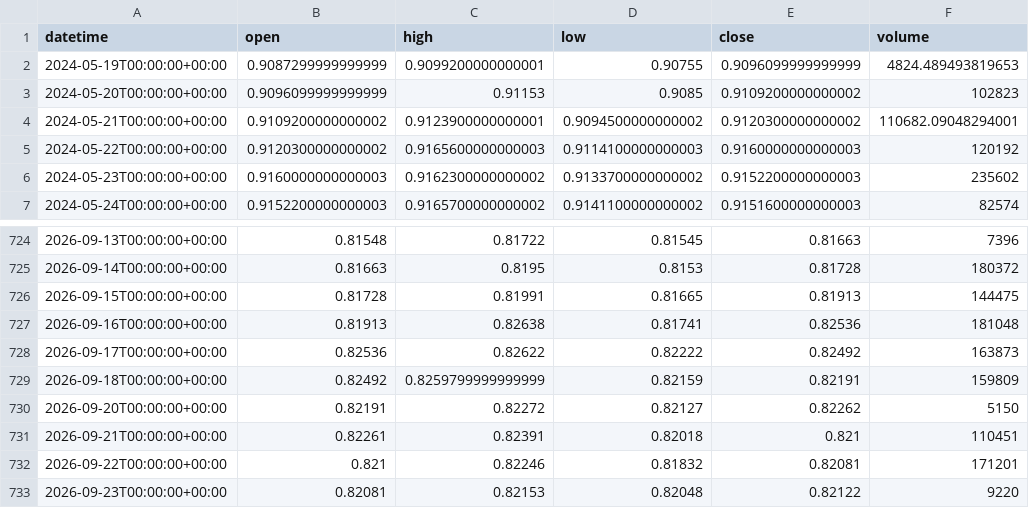
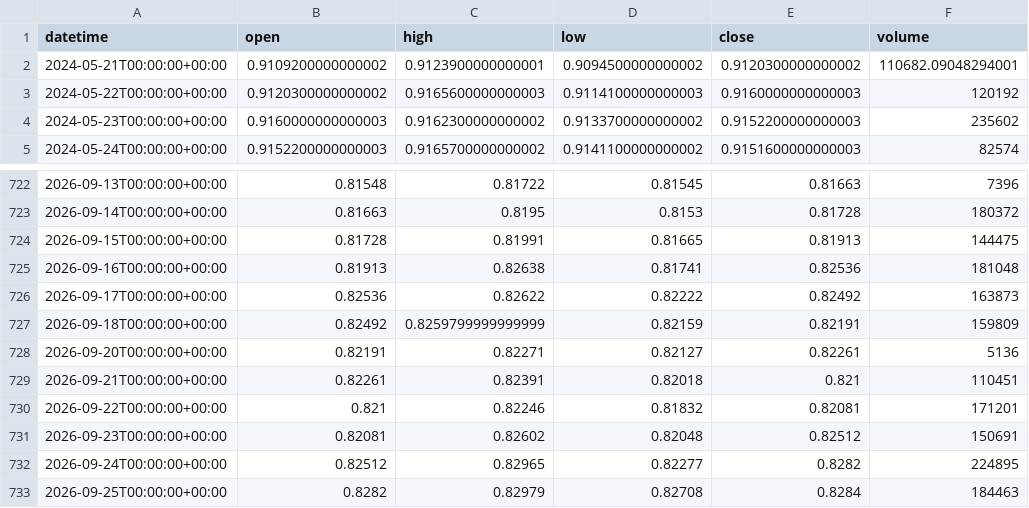
Before and after one commit to getdata-finance/usdchf-1d-ohlcv-forex-historical-data, a CSV file: USDCHF_1d.csv, drawn as a sheet; only a part is shown, gaps mark what is left out.

Commit message:
Update USDCHF 1d OHLCV sample

```diff
--- a/USDCHF_1d.csv
+++ b/USDCHF_1d.csv
@@ -1,4 +1,2 @@
 datetime,open,high,low,close,volume
-2024-05-19T00:00:00+00:00,0.9087299999999999,0.9099200000000001,0.90755,0.9096099999999999,4824.489493819653
-2024-05-20T00:00:00+00:00,0.9096099999999999,0.91153,0.9085,0.9109200000000002,102823
 2024-05-21T00:00:00+00:00,0.9109200000000002,0.9123900000000001,0.9094500000000002,0.9120300000000002,110682.09048294001
@@ -729,5 +727,7 @@ datetime,open,high,low,close,volume
 2026-09-18T00:00:00+00:00,0.82492,0.8259799999999999,0.82159,0.82191,159809
-2026-09-20T00:00:00+00:00,0.82191,0.82272,0.82127,0.82262,5150
+2026-09-20T00:00:00+00:00,0.82191,0.82271,0.82127,0.82261,5136
 2026-09-21T00:00:00+00:00,0.82261,0.82391,0.82018,0.821,110451
 2026-09-22T00:00:00+00:00,0.821,0.82246,0.81832,0.82081,171201
-2026-09-23T00:00:00+00:00,0.82081,0.82153,0.82048,0.82122,9220
+2026-09-23T00:00:00+00:00,0.82081,0.82602,0.82048,0.82512,150691
+2026-09-24T00:00:00+00:00,0.82512,0.82965,0.82277,0.8282,224895
+2026-09-25T00:00:00+00:00,0.8282,0.82979,0.82708,0.8284,184463
```
Also changed, not shown: 1 other file.
